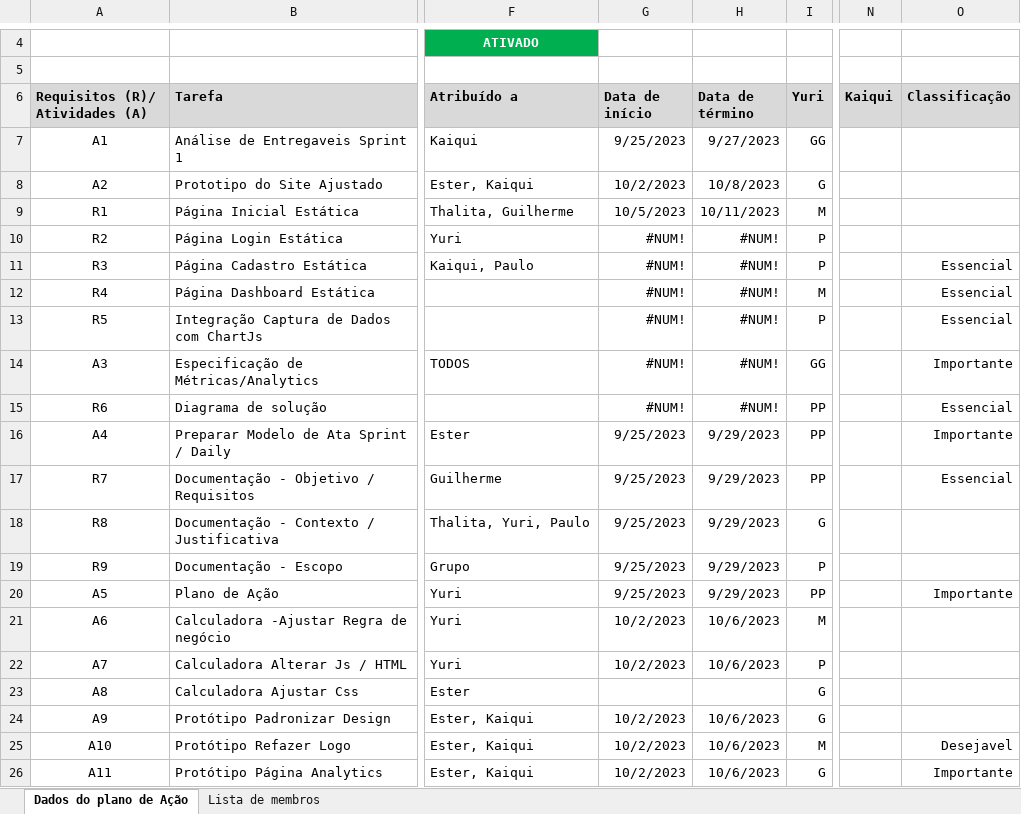
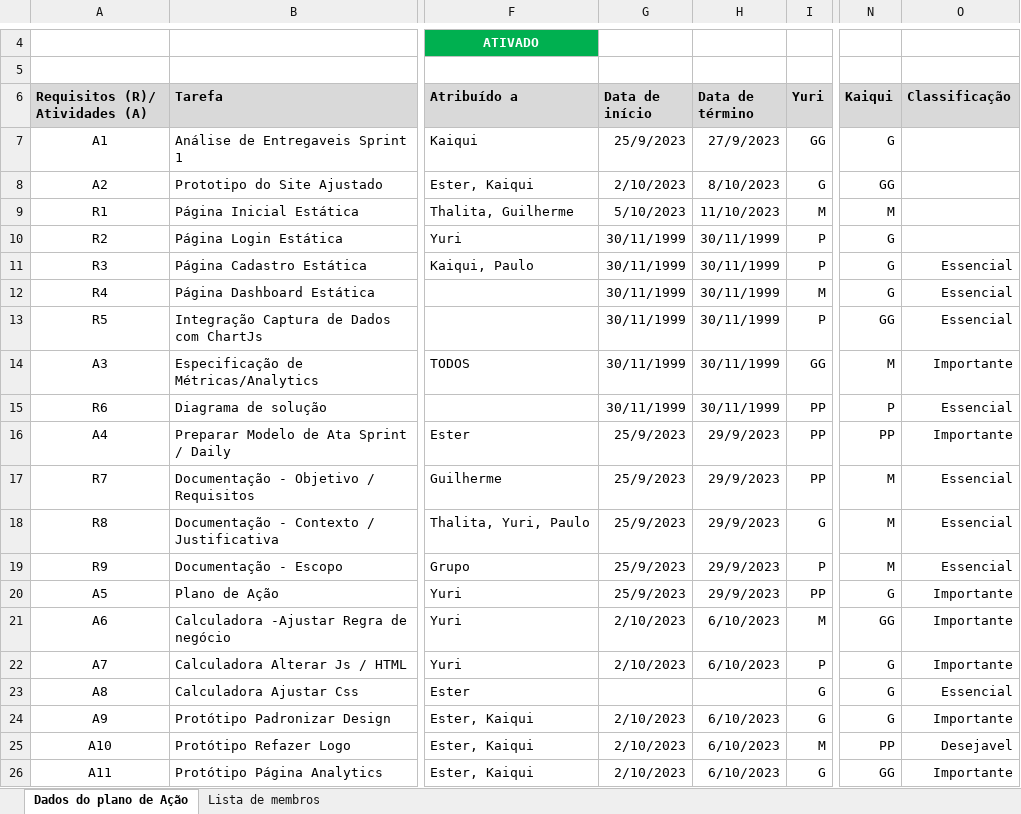
Before and after one commit to thalitabreda/BeCold, an Excel workbook: Documentação/project backlogs/Project_BackLog-OFICIAL.xlsx, sheet Dados do plano de Ação, drawn as a sheet; only a part is shown, gaps mark what is left out; values as stored, in another font and other column widths than the file's, no borders; charts and pictures and conditional formats and table styles not drawn; the diff covers the shown part only; the diff names each change by its address in the sheet, - before the commit and + after, or states it on an @@ line.

Commit message:
atualização da classificação dos requisitos e tamanho

```diff
--- a/Documentação/project backlogs/Project_BackLog-OFICIAL.xlsx (sheet Dados do plano de Ação)
+++ b/Documentação/project backlogs/Project_BackLog-OFICIAL.xlsx (sheet Dados do plano de Ação)
-G7 (Data de início): 9/25/2023
+G7 (Data de início): 25/9/2023
-H7 (Data de término): 9/27/2023
+H7 (Data de término): 27/9/2023
-N7 (Kaiqui): (empty)
+N7 (Kaiqui): G
-G8 (Data de início): 10/2/2023
+G8 (Data de início): 2/10/2023
-H8 (Data de término): 10/8/2023
+H8 (Data de término): 8/10/2023
-N8 (Kaiqui): (empty)
+N8 (Kaiqui): GG
-G9 (Data de início): 10/5/2023
+G9 (Data de início): 5/10/2023
-H9 (Data de término): 10/11/2023
+H9 (Data de término): 11/10/2023
-N9 (Kaiqui): (empty)
+N9 (Kaiqui): M
-G10:G15 (Data de início): #NUM!
+G10:G15 (Data de início): 30/11/1999
-H10:H15 (Data de término): #NUM!
+H10:H15 (Data de término): 30/11/1999
-N10:N12 (Kaiqui): (empty)
+N10:N12 (Kaiqui): G
-N13 (Kaiqui): (empty)
+N13 (Kaiqui): GG
-N14 (Kaiqui): (empty)
+N14 (Kaiqui): M
-N15 (Kaiqui): (empty)
+N15 (Kaiqui): P
-G16:G20 (Data de início): 9/25/2023
+G16:G20 (Data de início): 25/9/2023
-H16:H20 (Data de término): 9/29/2023
+H16:H20 (Data de término): 29/9/2023
-N16 (Kaiqui): (empty)
+N16 (Kaiqui): PP
-N17:N19 (Kaiqui): (empty)
+N17:N19 (Kaiqui): M
-O18:O19 (Classificação): (empty)
+O18:O19 (Classificação): Essencial
-N20 (Kaiqui): (empty)
+N20 (Kaiqui): G
-G21:G22 (Data de início): 10/2/2023
+G21:G22 (Data de início): 2/10/2023
-H21:H22 (Data de término): 10/6/2023
+H21:H22 (Data de término): 6/10/2023
-N21 (Kaiqui): (empty)
+N21 (Kaiqui): GG
-O21:O22 (Classificação): (empty)
+O21:O22 (Classificação): Importante
-N22:N24 (Kaiqui): (empty)
+N22:N24 (Kaiqui): G
-O23 (Classificação): (empty)
+O23 (Classificação): Essencial
-G24:G26 (Data de início): 10/2/2023
+G24:G26 (Data de início): 2/10/2023
-H24:H26 (Data de término): 10/6/2023
+H24:H26 (Data de término): 6/10/2023
-O24 (Classificação): (empty)
+O24 (Classificação): Importante
-N25 (Kaiqui): (empty)
+N25 (Kaiqui): PP
-N26 (Kaiqui): (empty)
+N26 (Kaiqui): GG
```
Also changed, not shown: 45 edited cells elsewhere in this sheet, charts or pictures, 1 other file.
